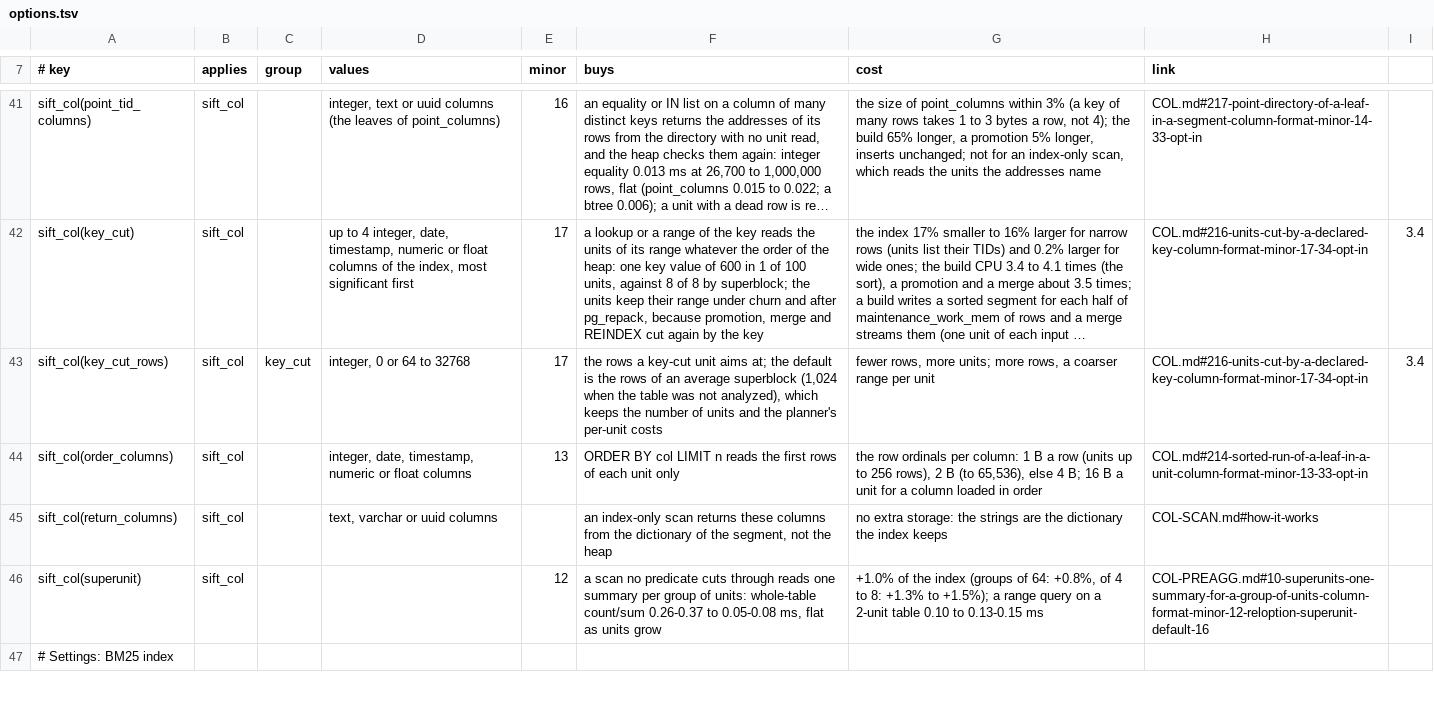
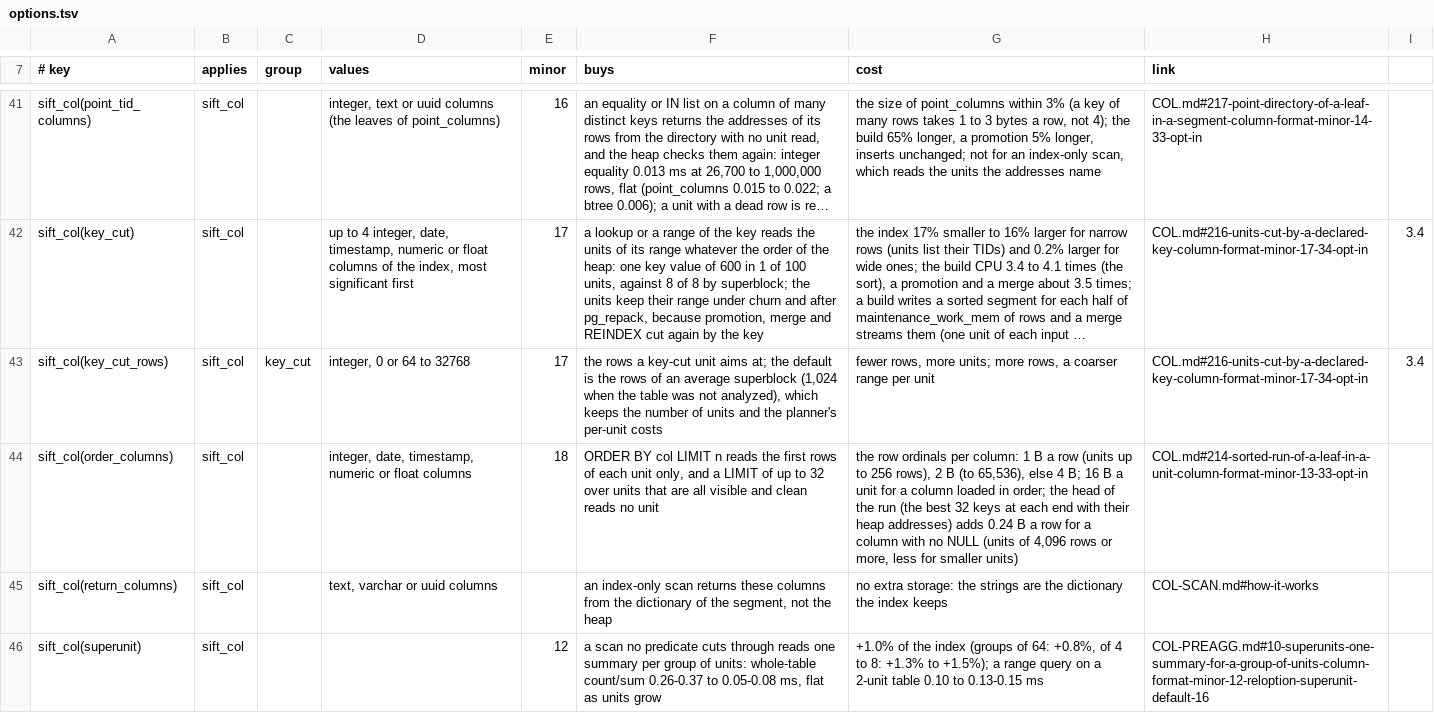
Before and after one commit to brauliobo/pg_sift, a TSV file: docs/options.tsv, drawn as a sheet; only a part is shown, gaps mark what is left out; the shorter side is filled out with more unchanged rows; long unchanged cells end in …; the diff names each change by its address in the sheet, - before the commit and + after, or states it on an @@ line.

```diff
--- a/docs/options.tsv
+++ b/docs/options.tsv
-E44 (minor): 13
+E44 (minor): 18
-F44 (buys): …each unit only
+F44 (buys): …each unit only, and a LIMIT of up to 32 over units that are all visible and clean reads no unit
-G44 (cost): …loaded in order
+G44 (cost): …loaded in order; the head of the run (the best 32 keys at each end with their heap addresses) adds 0.24 B a row for a column with no NULL (units of 4,096 rows or more, less for smaller units)
```
Also changed, not shown: 34 other files.
